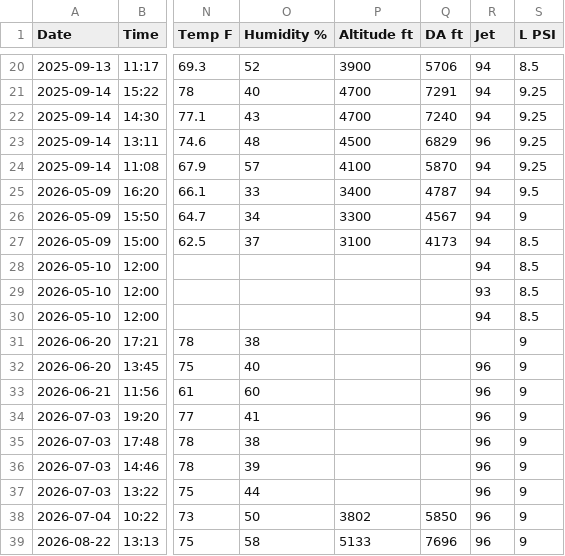
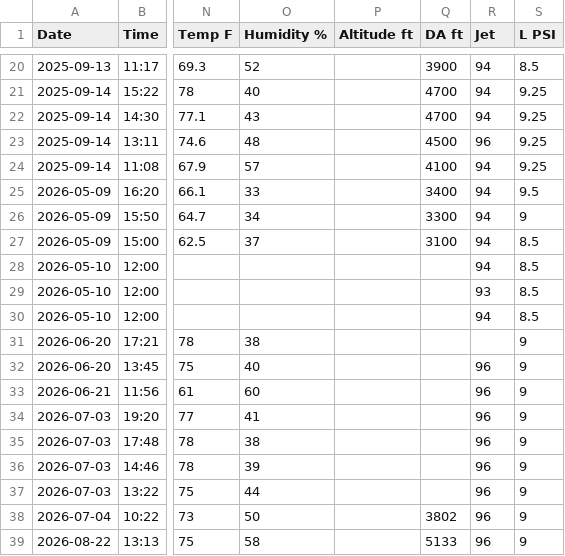
Before and after one commit to dfletch74/big-pickle-racing-tracker, a CSV file: data/Big_Pickle_runs_2026.csv, drawn as a sheet; only a part is shown, gaps mark what is left out; the diff covers the shown part only; the diff names each change by its address in the sheet, - before the commit and + after, or states it on an @@ line.

Commit message:
Altitude column now maps to DA (old-app density altitude values); crew CSV regenerated

```diff
--- a/data/Big_Pickle_runs_2026.csv
+++ b/data/Big_Pickle_runs_2026.csv
-P20 (Altitude ft): 3900
+P20 (Altitude ft): (empty)
-Q20 (DA ft): 5706
+Q20 (DA ft): 3900
-P21:P22 (Altitude ft): 4700
+P21:P22 (Altitude ft): (empty)
-Q21 (DA ft): 7291
+Q21 (DA ft): 4700
-Q22 (DA ft): 7240
+Q22 (DA ft): 4700
-P23 (Altitude ft): 4500
+P23 (Altitude ft): (empty)
-Q23 (DA ft): 6829
+Q23 (DA ft): 4500
-P24 (Altitude ft): 4100
+P24 (Altitude ft): (empty)
-Q24 (DA ft): 5870
+Q24 (DA ft): 4100
-P25 (Altitude ft): 3400
+P25 (Altitude ft): (empty)
-Q25 (DA ft): 4787
+Q25 (DA ft): 3400
-P26 (Altitude ft): 3300
+P26 (Altitude ft): (empty)
-Q26 (DA ft): 4567
+Q26 (DA ft): 3300
-P27 (Altitude ft): 3100
+P27 (Altitude ft): (empty)
-Q27 (DA ft): 4173
+Q27 (DA ft): 3100
-P38 (Altitude ft): 3802
+P38 (Altitude ft): (empty)
-Q38 (DA ft): 5850
+Q38 (DA ft): 3802
-P39 (Altitude ft): 5133
+P39 (Altitude ft): (empty)
-Q39 (DA ft): 7696
+Q39 (DA ft): 5133
```
Also changed, not shown: 36 edited cells elsewhere in this file, 1 other file.
